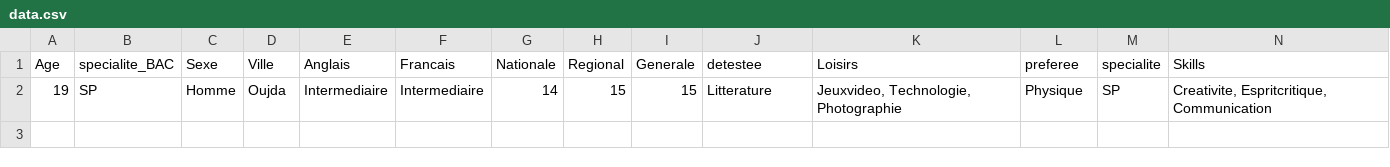
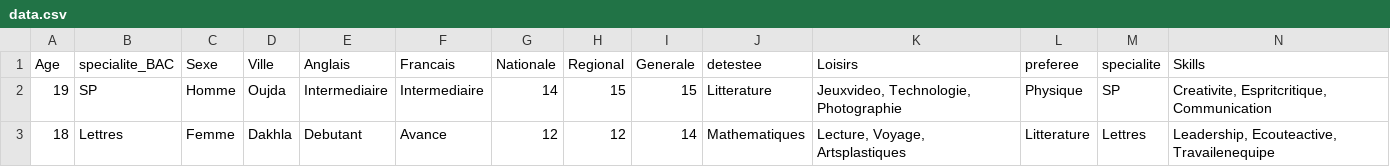
Before and after one commit to El-AouinaYassine/EduPredict, a CSV file: interface/Backend/data.csv, drawn as a sheet; the diff names each change by its address in the sheet, - before the commit and + after, or states it on an @@ line.

```diff
--- a/interface/Backend/data.csv
+++ b/interface/Backend/data.csv
+row 3: 18 | Lettres | Femme | Dakhla | Debutant | Avance | 12 | 12 | 14 | Mathematiques | Lecture, Voyage, Artsplastiques | Litterature | Lettres | Leadership, Ecouteactive, Travailenequipe
```
Also changed, not shown: outpu3t.csv, 6 other files.
